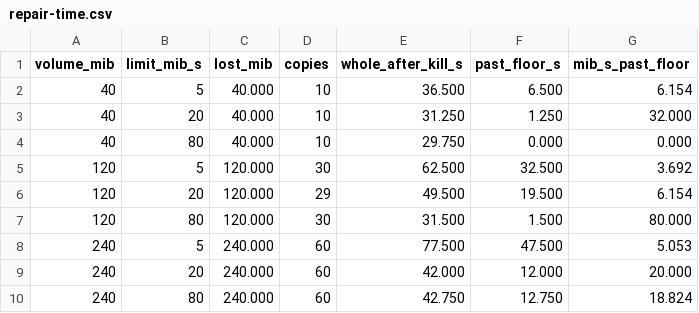
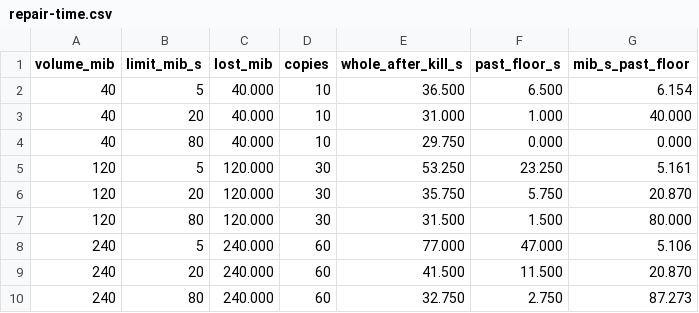
Before and after one commit to insanityatpeak/chunkd, a CSV file: docs/benchmarks/data/repair-time.csv, drawn as a sheet.

Commit message:
docs: ADR-0029 and benchmarks for quorum puts
Regenerates the sim tables. The repair-time benchmark now runs with no
message loss, which removes a lost-message artifact from the 80 MiB/s row.

```diff
--- a/docs/benchmarks/data/repair-time.csv
+++ b/docs/benchmarks/data/repair-time.csv
@@ -2,9 +2,9 @@ volume_mib,limit_mib_s,lost_mib,copies,whole_after_kill_s,past_floor_s,mib_s_pas
 40,5,40.000,10,36.500,6.500,6.154
-40,20,40.000,10,31.250,1.250,32.000
+40,20,40.000,10,31.000,1.000,40.000
 40,80,40.000,10,29.750,0.000,0.000
-120,5,120.000,30,62.500,32.500,3.692
-120,20,120.000,29,49.500,19.500,6.154
+120,5,120.000,30,53.250,23.250,5.161
+120,20,120.000,30,35.750,5.750,20.870
 120,80,120.000,30,31.500,1.500,80.000
-240,5,240.000,60,77.500,47.500,5.053
-240,20,240.000,60,42.000,12.000,20.000
-240,80,240.000,60,42.750,12.750,18.824
+240,5,240.000,60,77.000,47.000,5.106
+240,20,240.000,60,41.500,11.500,20.870
+240,80,240.000,60,32.750,2.750,87.273
```
Also changed, not shown: docs/benchmarks/data/latency.csv, docs/benchmarks/data/repair-foreground.csv, 12 other files.
